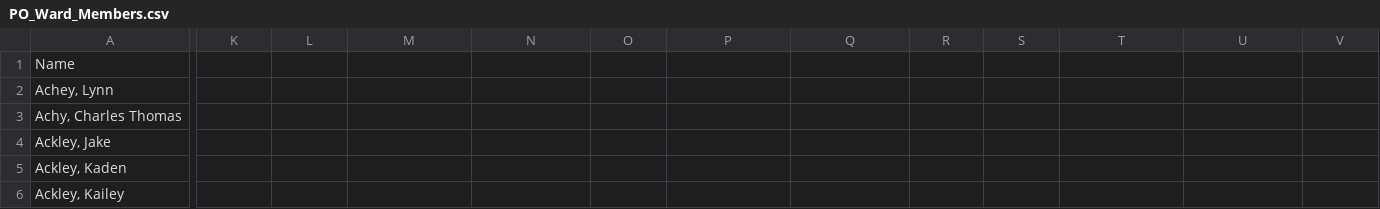
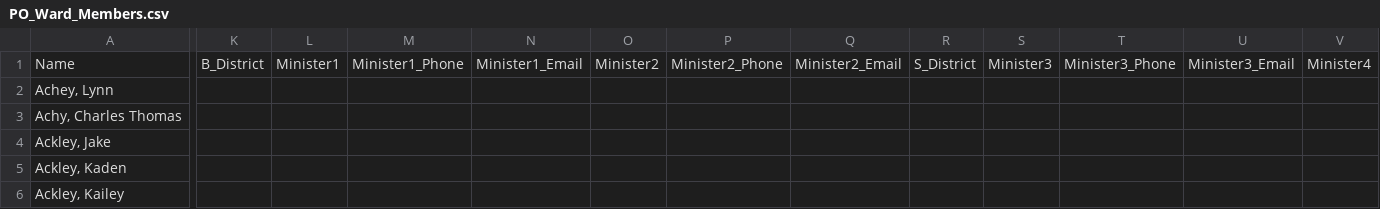
Before and after one commit to Reelman57/Reese, a CSV file: PO_Ward_Members.csv, drawn as a sheet; only a part is shown, gaps mark what is left out; the diff covers the shown part only; the diff names each change by its address in the sheet, - before the commit and + after, or states it on an @@ line.

Commit message:
Update PO_Ward_Members.csv

```diff
--- a/PO_Ward_Members.csv
+++ b/PO_Ward_Members.csv
-K1: (empty)
+K1: B_District
-L1: (empty)
+L1: Minister1
-M1: (empty)
+M1: Minister1_Phone
-N1: (empty)
+N1: Minister1_Email
-O1: (empty)
+O1: Minister2
-P1: (empty)
+P1: Minister2_Phone
-Q1: (empty)
+Q1: Minister2_Email
-R1: (empty)
+R1: S_District
-S1: (empty)
+S1: Minister3
-T1: (empty)
+T1: Minister3_Phone
-U1: (empty)
+U1: Minister3_Email
-V1: (empty)
+V1: Minister4
```
Also changed, not shown: 2 edited cells elsewhere in this file.
